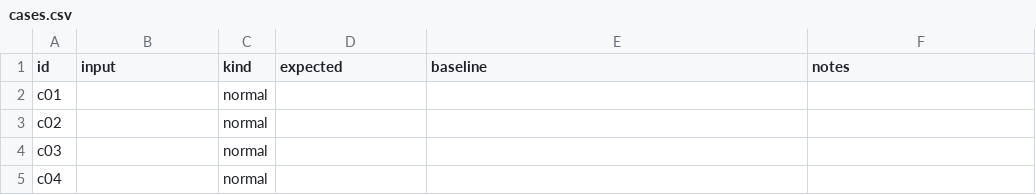
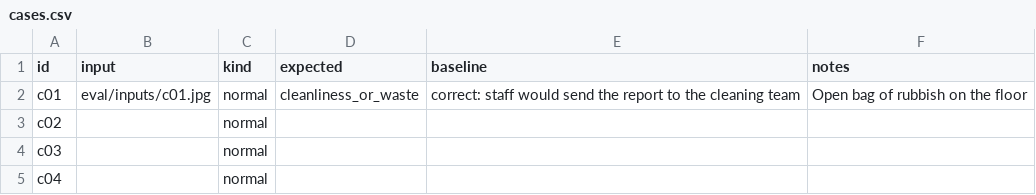
Before and after one commit to jrico33/daiist-group-project, a CSV file: eval/cases.csv, drawn as a sheet; only a part is shown.

Commit message:
Fill evaluation case c01

```diff
--- a/eval/cases.csv
+++ b/eval/cases.csv
@@ -1,3 +1,3 @@
 id,input,kind,expected,baseline,notes
-c01,,normal,,,
+c01,eval/inputs/c01.jpg,normal,cleanliness_or_waste,correct: staff would send the report to the cleaning team,Open bag of rubbish on the floor
 c02,,normal,,,
```
